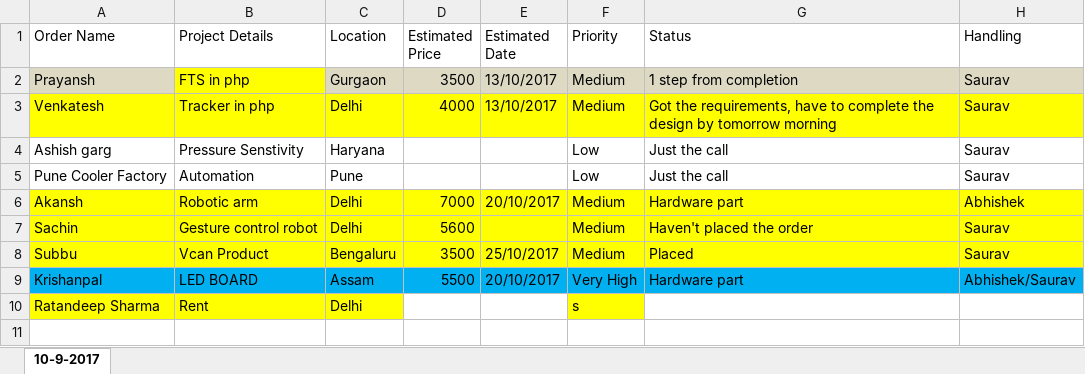
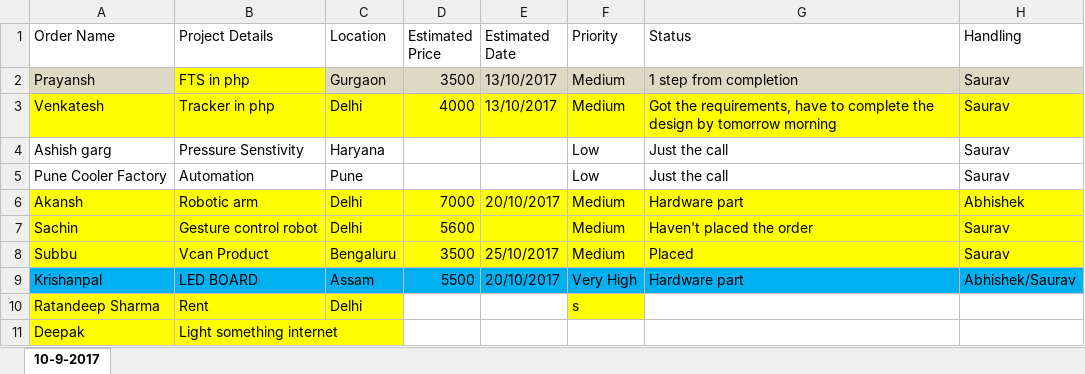
Before and after one commit to elecbits16/Accounts, an Excel workbook: present_orders.xlsx, sheet 10-9-2017, drawn as a sheet; values as stored, in another font and other column widths than the file's, no borders; the diff names each change by its address in the sheet, - before the commit and + after, or states it on an @@ line.

```diff
--- a/present_orders.xlsx (sheet 10-9-2017)
+++ b/present_orders.xlsx (sheet 10-9-2017)
+row 11: Deepak | Light something internet
```
Also changed, not shown: Customers+finance_revised.xlsx, 1 other file.
